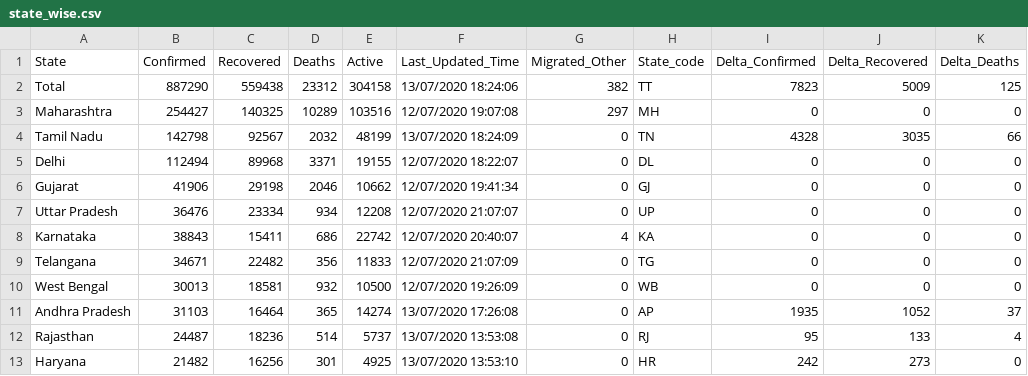
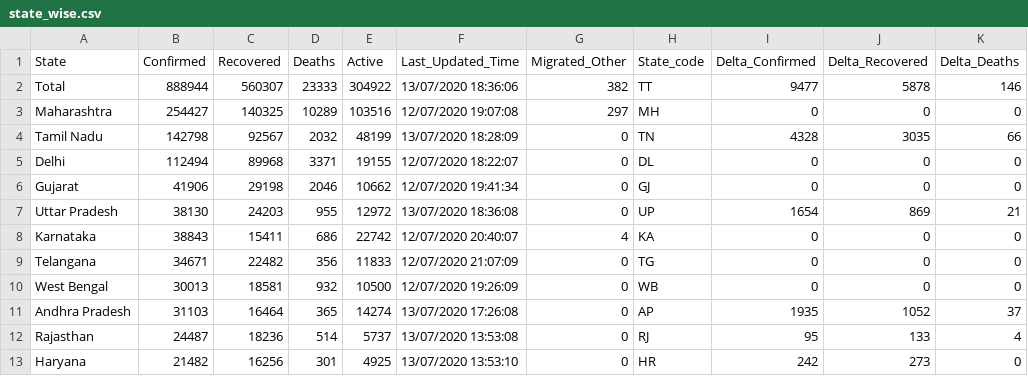
Before and after one commit to maaz619/api, a CSV file: csv/latest/state_wise.csv, drawn as a sheet; only a part is shown; the diff names each change by its address in the sheet, - before the commit and + after, or states it on an @@ line.

```diff
--- a/csv/latest/state_wise.csv
+++ b/csv/latest/state_wise.csv
-B2 (Confirmed): 887290
+B2 (Confirmed): 888944
-C2 (Recovered): 559438
+C2 (Recovered): 560307
-D2 (Deaths): 23312
+D2 (Deaths): 23333
-E2 (Active): 304158
+E2 (Active): 304922
-F2 (Last_Updated_Time): 13/07/2020 18:24:06
+F2 (Last_Updated_Time): 13/07/2020 18:36:06
-I2 (Delta_Confirmed): 7823
+I2 (Delta_Confirmed): 9477
-J2 (Delta_Recovered): 5009
+J2 (Delta_Recovered): 5878
-K2 (Delta_Deaths): 125
+K2 (Delta_Deaths): 146
-F4 (Last_Updated_Time): 13/07/2020 18:24:09
+F4 (Last_Updated_Time): 13/07/2020 18:28:09
-B7 (Confirmed): 36476
+B7 (Confirmed): 38130
-C7 (Recovered): 23334
+C7 (Recovered): 24203
-D7 (Deaths): 934
+D7 (Deaths): 955
-E7 (Active): 12208
+E7 (Active): 12972
-F7 (Last_Updated_Time): 12/07/2020 21:07:07
+F7 (Last_Updated_Time): 13/07/2020 18:36:08
-I7 (Delta_Confirmed): 0
+I7 (Delta_Confirmed): 1654
-J7 (Delta_Recovered): 0
+J7 (Delta_Recovered): 869
-K7 (Delta_Deaths): 0
+K7 (Delta_Deaths): 21
```
Also changed, not shown: csv/latest/district_wise.csv, csv/latest/states.csv, 26 other files.
